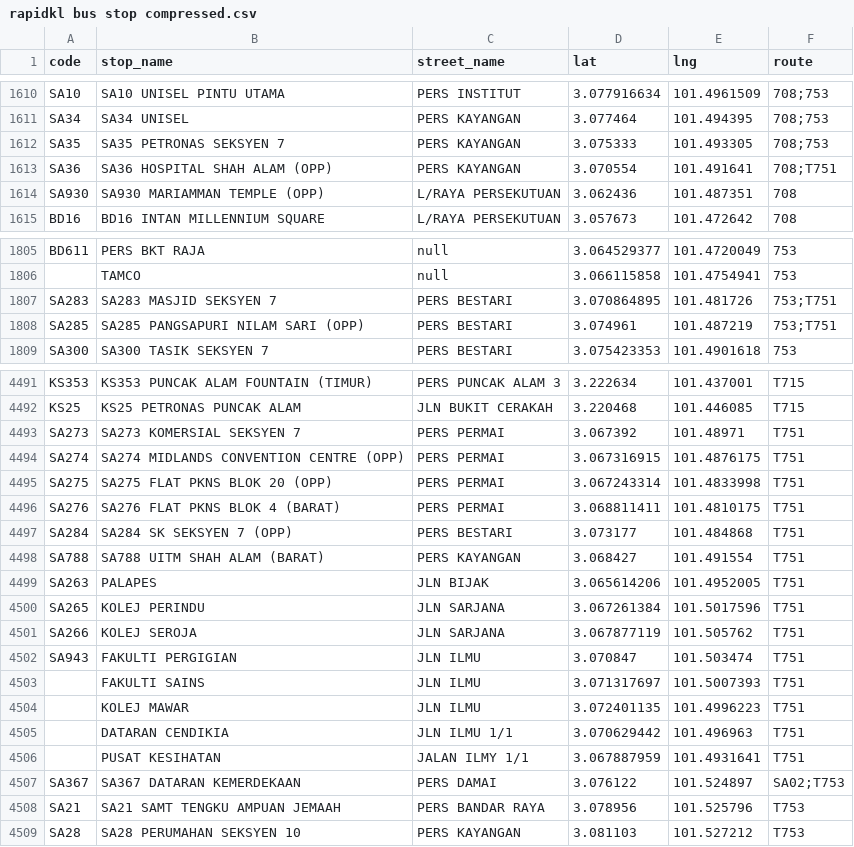
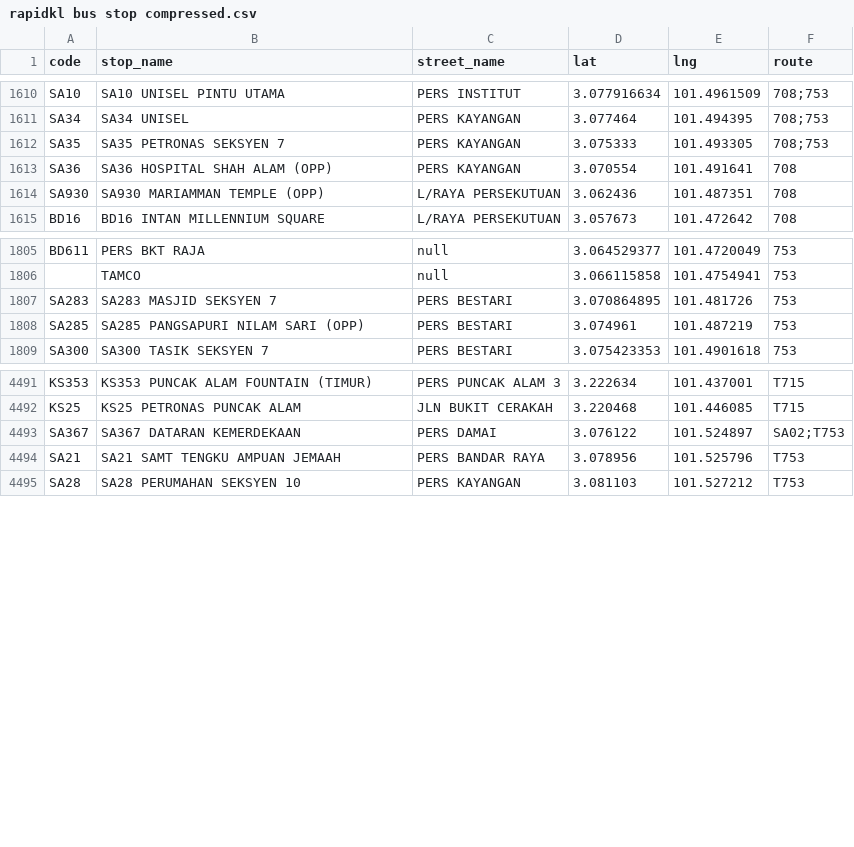
Before and after one commit to Zh9567/Klang-Valley-bus-stops, a CSV file: rapidkl bus stop compressed.csv, drawn as a sheet; only a part is shown, gaps mark what is left out.

Commit message:
remove T751 terminated

```diff
--- a/rapidkl bus stop compressed.csv
+++ b/rapidkl bus stop compressed.csv
@@ -1612,3 +1612,3 @@ SA34,SA34 UNISEL,PERS KAYANGAN,3.077464,101.494395,708;753
 SA35,SA35 PETRONAS SEKSYEN 7,PERS KAYANGAN,3.075333,101.493305,708;753
-SA36,SA36 HOSPITAL SHAH ALAM (OPP),PERS KAYANGAN,3.070554,101.491641,708;T751
+SA36,SA36 HOSPITAL SHAH ALAM (OPP),PERS KAYANGAN,3.070554,101.491641,708
 SA930,SA930 MARIAMMAN TEMPLE (OPP),L/RAYA PERSEKUTUAN,3.062436,101.487351,708
@@ -1806,4 +1806,4 @@ BD611,PERS BKT RAJA,null,3.064529377,101.4720049,753
 ,TAMCO,null,3.066115858,101.4754941,753
-SA283,SA283 MASJID SEKSYEN 7,PERS BESTARI,3.070864895,101.481726,753;T751
-SA285,SA285 PANGSAPURI NILAM SARI (OPP),PERS BESTARI,3.074961,101.487219,753;T751
+SA283,SA283 MASJID SEKSYEN 7,PERS BESTARI,3.070864895,101.481726,753
+SA285,SA285 PANGSAPURI NILAM SARI (OPP),PERS BESTARI,3.074961,101.487219,753
 SA300,SA300 TASIK SEKSYEN 7,PERS BESTARI,3.075423353,101.4901618,753
@@ -4492,16 +4492,2 @@ KS353,KS353 PUNCAK ALAM FOUNTAIN (TIMUR),PERS PUNCAK ALAM 3,3.222634,101.437001,
 KS25,KS25 PETRONAS PUNCAK ALAM,JLN BUKIT CERAKAH,3.220468,101.446085,T715
-SA273,SA273 KOMERSIAL SEKSYEN 7,PERS PERMAI,3.067392,101.48971,T751
-SA274,SA274 MIDLANDS CONVENTION CENTRE (OPP),PERS PERMAI,3.067316915,101.4876175,T751
-SA275,SA275 FLAT PKNS BLOK 20 (OPP),PERS PERMAI,3.067243314,101.4833998,T751
-SA276,SA276 FLAT PKNS BLOK 4 (BARAT),PERS PERMAI,3.068811411,101.4810175,T751
-SA284,SA284 SK SEKSYEN 7 (OPP),PERS BESTARI,3.073177,101.484868,T751
-SA788,SA788 UITM SHAH ALAM (BARAT),PERS KAYANGAN,3.068427,101.491554,T751
-SA263,PALAPES,JLN BIJAK,3.065614206,101.4952005,T751
-SA265,KOLEJ PERINDU,JLN SARJANA,3.067261384,101.5017596,T751
-SA266,KOLEJ SEROJA,JLN SARJANA,3.067877119,101.505762,T751
-SA943,FAKULTI PERGIGIAN,JLN ILMU,3.070847,101.503474,T751
-,FAKULTI SAINS,JLN ILMU,3.071317697,101.5007393,T751
-,KOLEJ MAWAR,JLN ILMU,3.072401135,101.4996223,T751
-,DATARAN CENDIKIA,JLN ILMU 1/1,3.070629442,101.496963,T751
-,PUSAT KESIHATAN,JALAN ILMY 1/1,3.067887959,101.4931641,T751
 SA367,SA367 DATARAN KEMERDEKAAN,PERS DAMAI,3.076122,101.524897,SA02;T753
```
